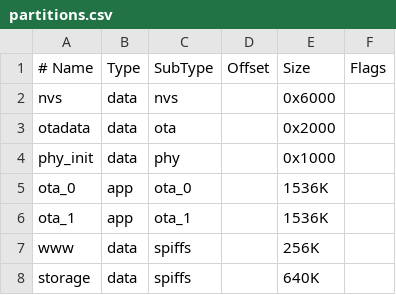
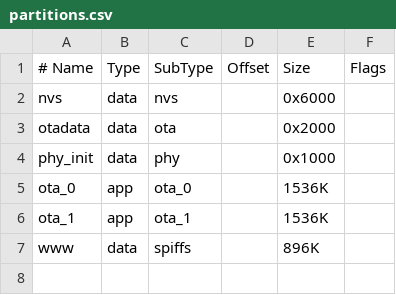
Before and after one commit to bladecell/CAN-Sniffer, a CSV file: sw/firmware/partitions.csv, drawn as a sheet.

Commit message:
Refactor firmware storage paths and update PID definitions
- Removed obsolete files: dtcs.bin and pid_def.json from default_storage.
- Updated storage paths in supervisor.hpp to use "/sdcard/config/" instead of "/storage/".
- Added new pid_def.json file with updated PID definitions.
- Removed littlefs storage partition creation from CMakeLists.txt and supervisor.cpp.
- Adjusted partitions.csv to increase www partition size and remove storage partition.
- Updated references in rest_api_check.ipynb to reflect new PID definitions and paths.

```diff
--- a/sw/firmware/partitions.csv
+++ b/sw/firmware/partitions.csv
@@ -6,3 +6,2 @@ ota_0,    app,  ota_0,   ,        1536K,
 ota_1,    app,  ota_1,   ,        1536K,
-www,      data, spiffs,  ,        256K,
-storage,  data, spiffs,  ,        640K,
+www,      data, spiffs,  ,        896K,
```
Also changed, not shown: 9 other files.
